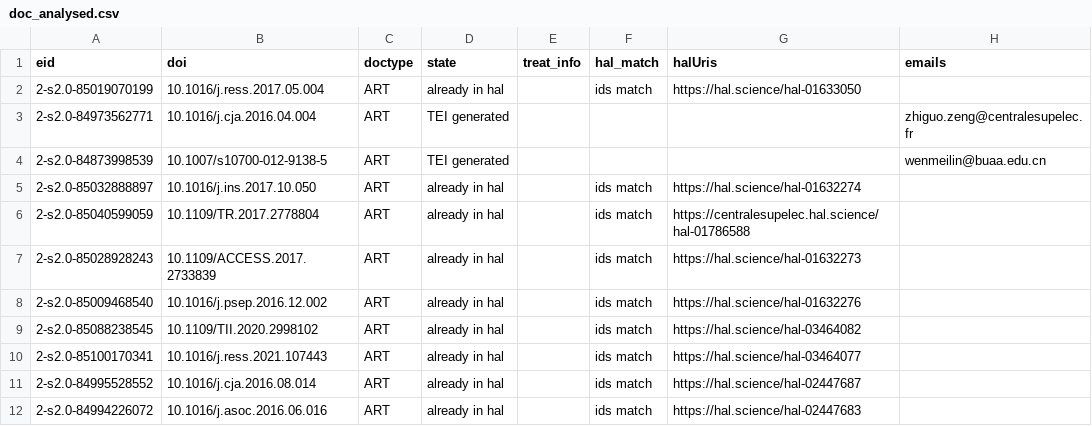
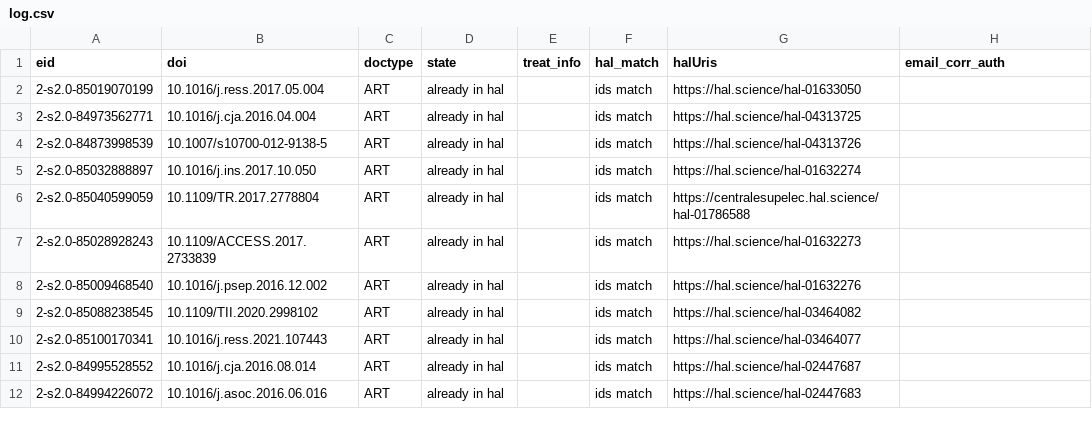
Before and after one commit to sonic160/automate_hal, a CSV file: data/outputs/log.csv (was data/outputs/doc_analysed.csv), drawn as a sheet.

```diff
--- a/data/outputs/doc_analysed.csv
+++ b/data/outputs/log.csv
@@ -1,5 +1,5 @@
-eid,doi,doctype,state,treat_info,hal_match,halUris,emails
+eid,doi,doctype,state,treat_info,hal_match,halUris,email_corr_auth
 2-s2.0-85019070199,10.1016/j.ress.2017.05.004,ART,already in hal,,ids match,https://hal.science/hal-01633050,
-2-s2.0-84973562771,10.1016/j.cja.2016.04.004,ART,TEI generated,,,,zhiguo.zeng@centralesupelec.fr
-2-s2.0-84873998539,10.1007/s10700-012-9138-5,ART,TEI generated,,,,wenmeilin@buaa.edu.cn
+2-s2.0-84973562771,10.1016/j.cja.2016.04.004,ART,already in hal,,ids match,https://hal.science/hal-04313725,
+2-s2.0-84873998539,10.1007/s10700-012-9138-5,ART,already in hal,,ids match,https://hal.science/hal-04313726,
 2-s2.0-85032888897,10.1016/j.ins.2017.10.050,ART,already in hal,,ids match,https://hal.science/hal-01632274,
```
Also changed, not shown: 3 other files.
